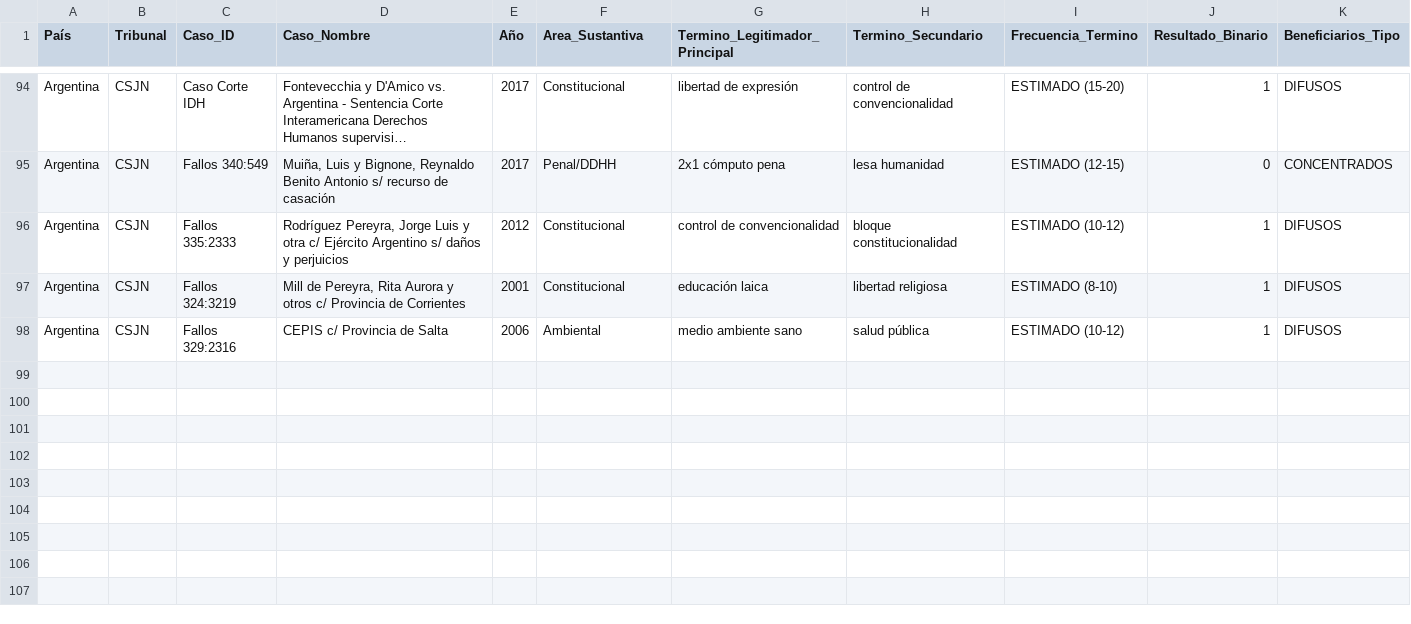
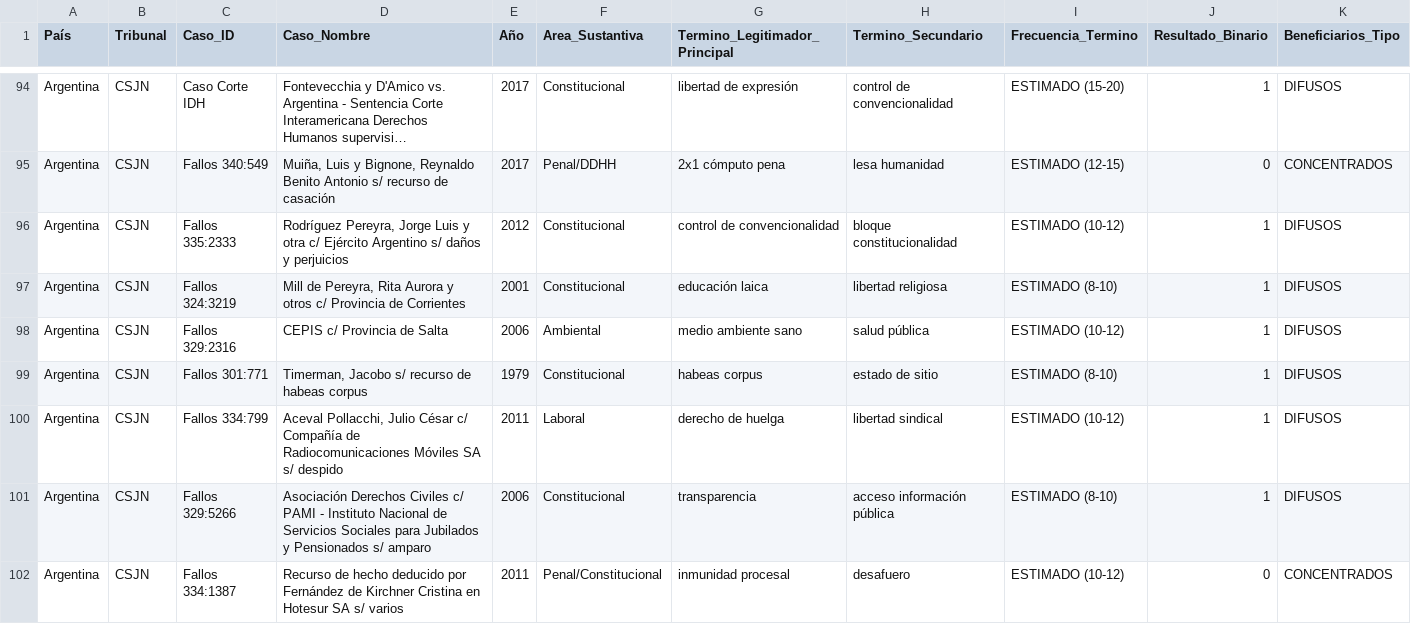
Before and after one commit to adrianlerer/bien-comun-bienestar-general, a CSV file: data/processed/corpus_latam_FASE1_estructura.csv, drawn as a sheet; only a part is shown, gaps mark what is left out; long unchanged cells end in …; rows hold the shown columns only; the diff names each change by its address in the sheet, - before the commit and + after, or states it on an @@ line.

Commit message:
feat(prompt-2.1): add 4 landmark cases (Timerman habeas corpus + Aceval strike + ADC transparency + Fernández immunity)

```diff
--- a/data/processed/corpus_latam_FASE1_estructura.csv
+++ b/data/processed/corpus_latam_FASE1_estructura.csv
+row 99: Argentina | CSJN | Fallos 301:771 | Timerman, Jacobo s/ recurso de habeas corpus | 1979 | Constitucional | habeas corpus | estado de sitio | ESTIMADO (8-10) | 1 | DIFUSOS
+row 100: Argentina | CSJN | Fallos 334:799 | Aceval Pollacchi, Julio César c/ Compañía de Radiocomunicaciones Móviles SA s/ despido | 2011 | Laboral | derecho de huelga | libertad sindical | ESTIMADO (10-12) | 1 | DIFUSOS
+row 101: Argentina | CSJN | Fallos 329:5266 | Asociación Derechos Civiles c/ PAMI - Instituto Nacional de Servicios Sociales para Jubilados y Pensionados s/ amparo | 2006 | Constitucional | transparencia | acceso información pública | ESTIMADO (8-10) | 1 | DIFUSOS
+row 102: Argentina | CSJN | Fallos 334:1387 | Recurso de hecho deducido por Fernández de Kirchner Cristina en Hotesur SA s/ varios | 2011 | Penal/Constitucional | inmunidad procesal | desafuero | ESTIMADO (10-12) | 0 | CONCENTRADOS
```
